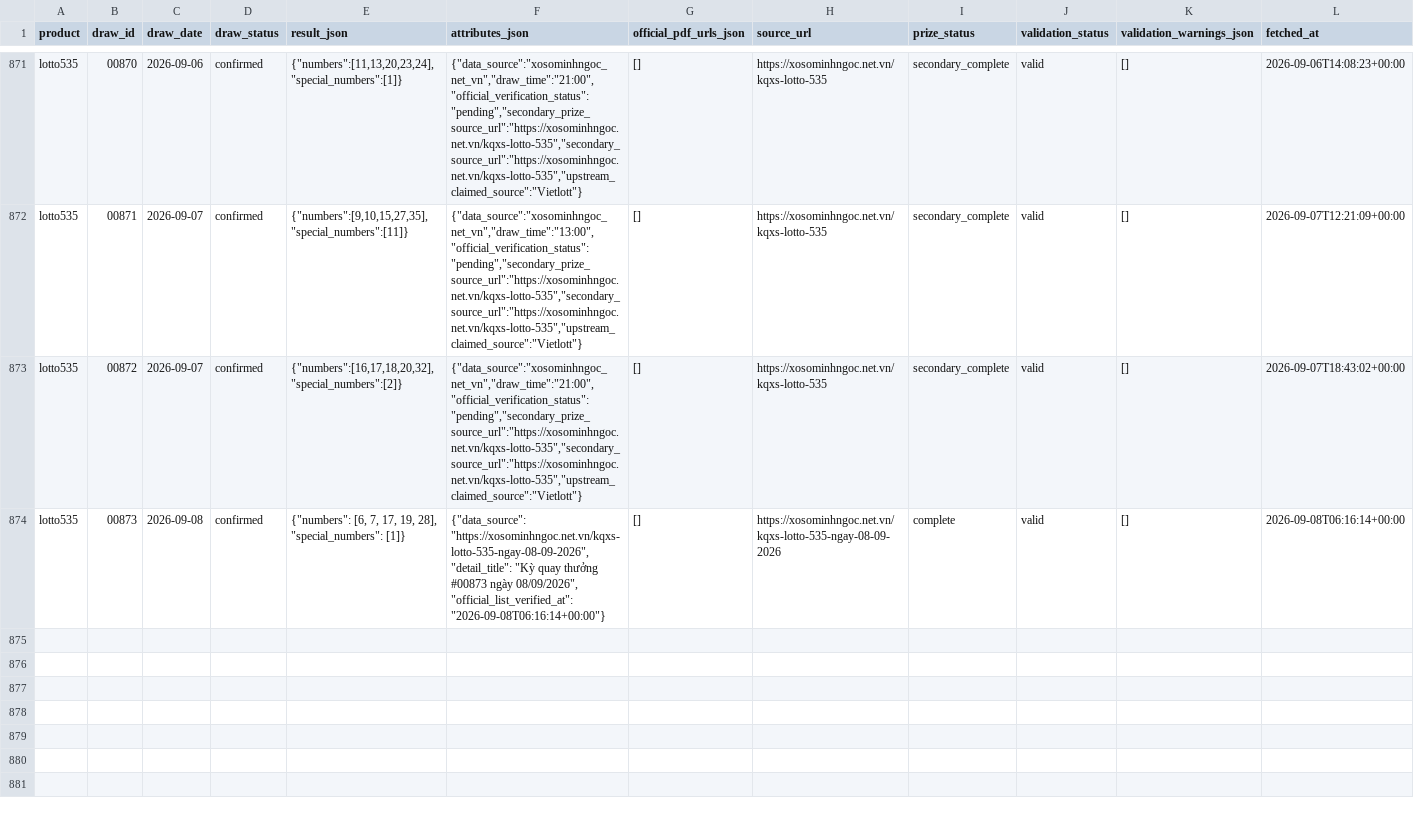
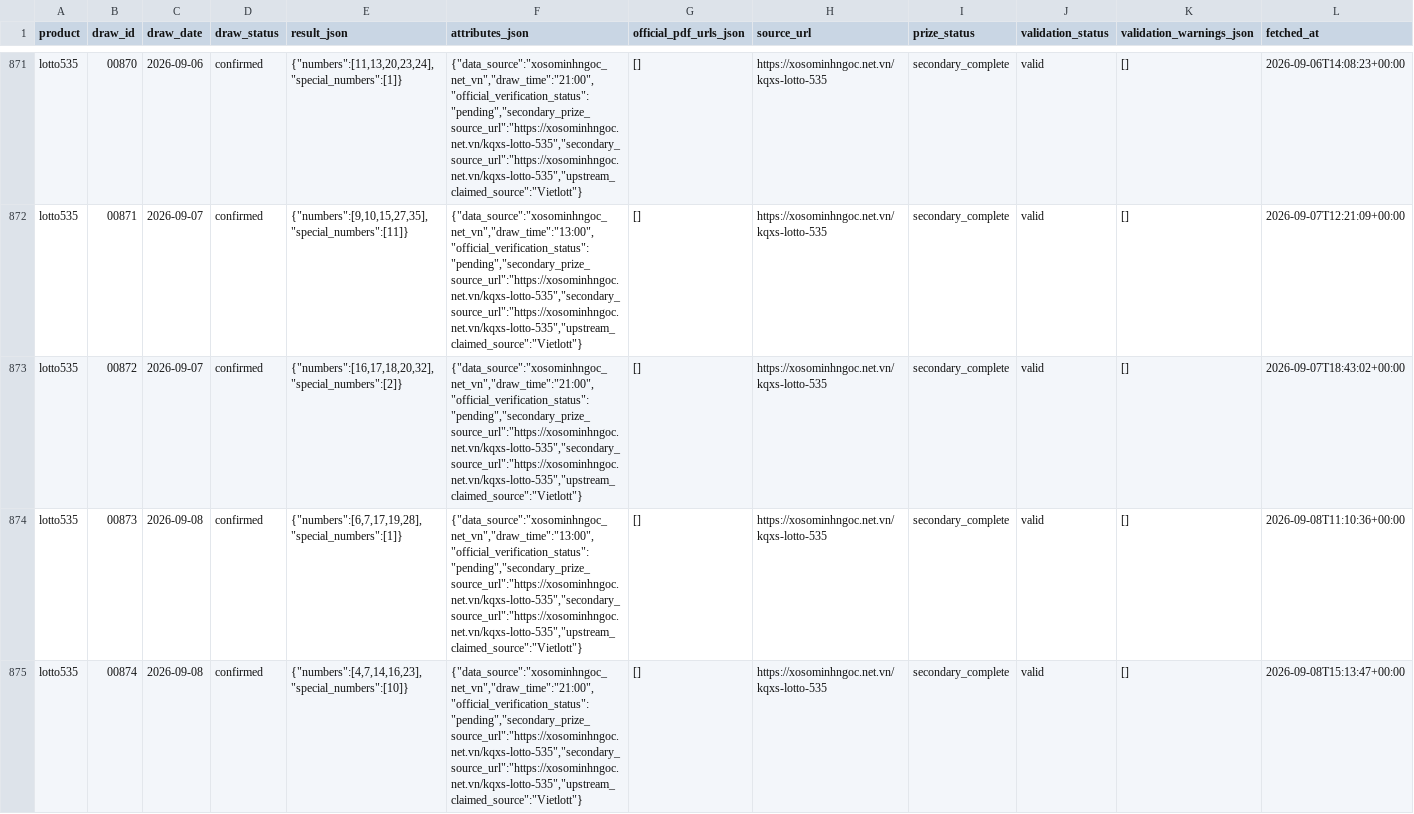
Before and after one commit to thuantn005/lotto-scan, a CSV file: data/all.csv, drawn as a sheet; only a part is shown, gaps mark what is left out.

```diff
--- a/data/all.csv
+++ b/data/all.csv
@@ -873,2 +873,3 @@ lotto535,00871,2026-09-07,confirmed,"{""numbers"":[9,10,15,27,35],""special_numb
 lotto535,00872,2026-09-07,confirmed,"{""numbers"":[16,17,18,20,32],""special_numbers"":[2]}","{""data_source"":""xosominhngoc_net_vn"",""draw_time"":""21:00"",""official_verification_status"":""pending"",""secondary_prize_source_url"":""https://xosominhngoc.net.vn/kqxs-lotto-535"",""secondary_source_url"":""https://xosominhngoc.net.vn/kqxs-lotto-535"",""upstream_claimed_source"":""Vietlott""}",[],https://xosominhngoc.net.vn/kqxs-lotto-535,secondary_complete,valid,[],2026-09-07T18:43:02+00:00
-lotto535,00873,2026-09-08,confirmed,"{""numbers"": [6, 7, 17, 19, 28], ""special_numbers"": [1]}","{""data_source"": ""https://xosominhngoc.net.vn/kqxs-lotto-535-ngay-08-09-2026"", ""detail_title"": ""Kỳ quay thưởng #00873 ngày 08/09/2026"", ""official_list_verified_at"": ""2026-09-08T06:16:14+00:00""}",[],https://xosominhngoc.net.vn/kqxs-lotto-535-ngay-08-09-2026,complete,valid,[],2026-09-08T06:16:14+00:00
+lotto535,00873,2026-09-08,confirmed,"{""numbers"":[6,7,17,19,28],""special_numbers"":[1]}","{""data_source"":""xosominhngoc_net_vn"",""draw_time"":""13:00"",""official_verification_status"":""pending"",""secondary_prize_source_url"":""https://xosominhngoc.net.vn/kqxs-lotto-535"",""secondary_source_url"":""https://xosominhngoc.net.vn/kqxs-lotto-535"",""upstream_claimed_source"":""Vietlott""}",[],https://xosominhngoc.net.vn/kqxs-lotto-535,secondary_complete,valid,[],2026-09-08T11:10:36+00:00
+lotto535,00874,2026-09-08,confirmed,"{""numbers"":[4,7,14,16,23],""special_numbers"":[10]}","{""data_source"":""xosominhngoc_net_vn"",""draw_time"":""21:00"",""official_verification_status"":""pending"",""secondary_prize_source_url"":""https://xosominhngoc.net.vn/kqxs-lotto-535"",""secondary_source_url"":""https://xosominhngoc.net.vn/kqxs-lotto-535"",""upstream_claimed_source"":""Vietlott""}",[],https://xosominhngoc.net.vn/kqxs-lotto-535,secondary_complete,valid,[],2026-09-08T15:13:47+00:00
```
Also changed, not shown: 2 other files.
